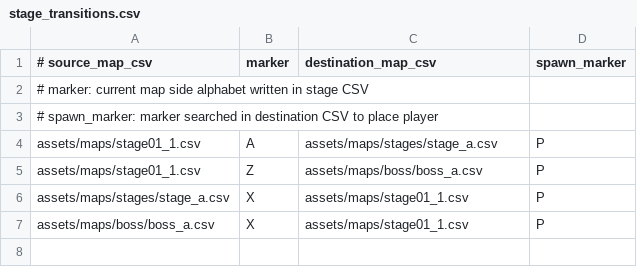
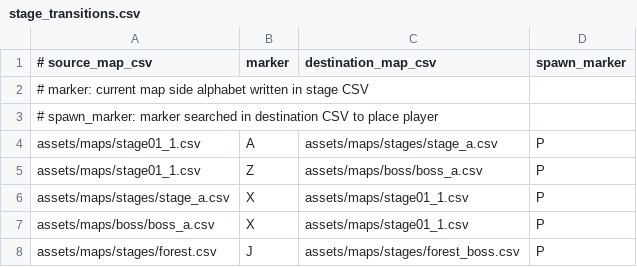
Before and after one commit to EsteLLe497/DollyFrame_jam, a CSV file: assets/maps/stage_transitions.csv, drawn as a sheet; the diff names each change by its address in the sheet, - before the commit and + after, or states it on an @@ line.

```diff
--- a/assets/maps/stage_transitions.csv
+++ b/assets/maps/stage_transitions.csv
+row 8: assets/maps/stages/forest.csv | J | assets/maps/stages/forest_boss.csv | P
```
Also changed, not shown: assets/maps/stages/forest.csv, assets/maps/stages/forest_boss.csv, 14 other files.
